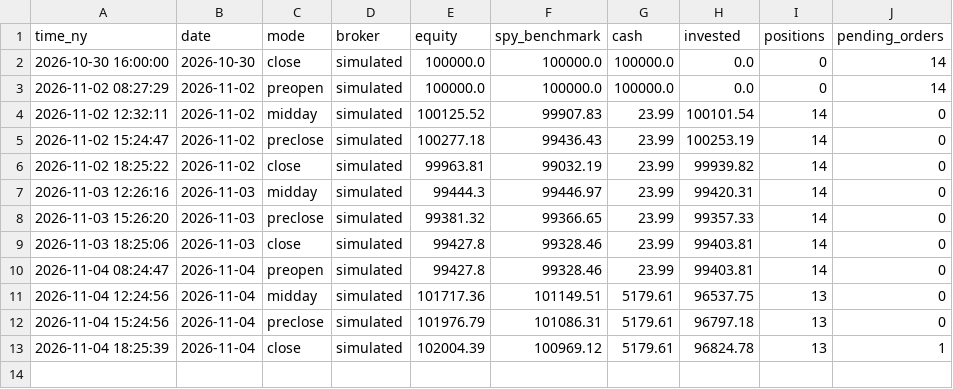
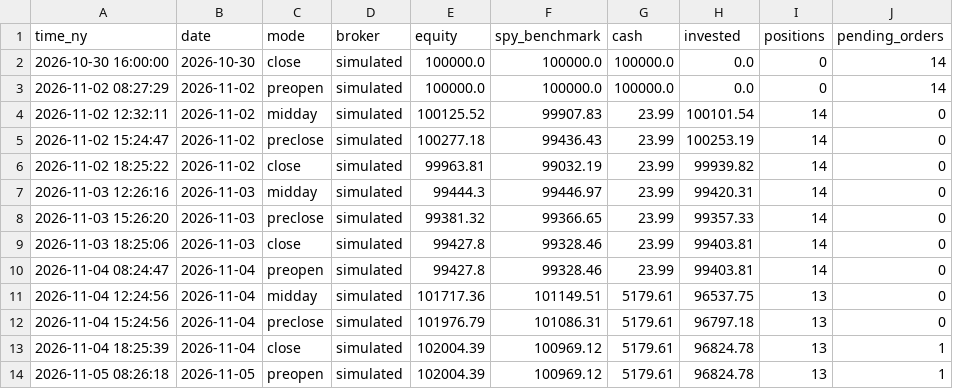
Before and after one commit to rOybOtTt/substack-mcp, a CSV file: ta-rulebook/demo/marks.csv, drawn as a sheet.

```diff
--- a/ta-rulebook/demo/marks.csv
+++ b/ta-rulebook/demo/marks.csv
@@ -13 +13,2 @@ time_ny,date,mode,broker,equity,spy_benchmark,cash,invested,positions,pending_or
 2026-11-04 18:25:39,2026-11-04,close,simulated,102004.39,100969.12,5179.61,96824.78,13,1
+2026-11-05 08:26:18,2026-11-05,preopen,simulated,102004.39,100969.12,5179.61,96824.78,13,1
```
Also changed, not shown: ta-rulebook/demo/decision_log.csv, 3 other files.
